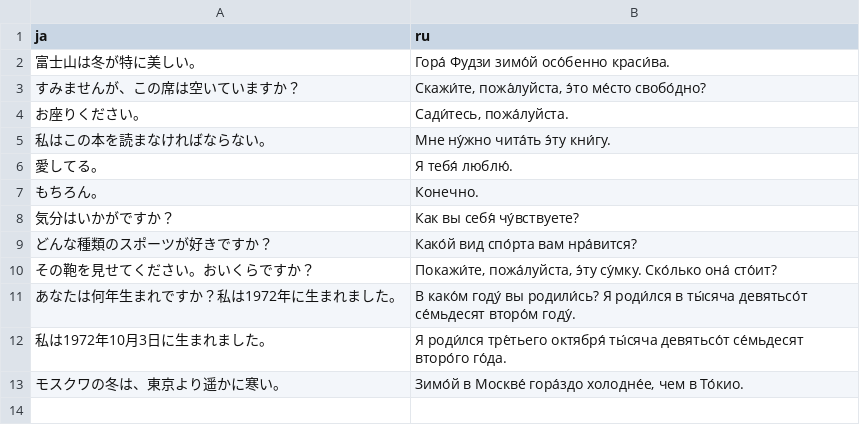
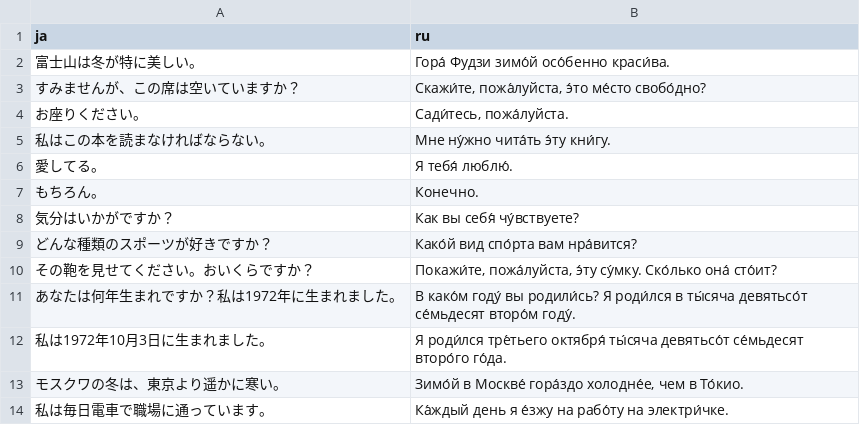
Before and after one commit to yassh/data, a CSV file: jaru.csv, drawn as a sheet; the diff names each change by its address in the sheet, - before the commit and + after, or states it on an @@ line.

Commit message:
update jaru.csv

```diff
--- a/jaru.csv
+++ b/jaru.csv
+row 14: 私は毎日電車で職場に通っています。 | Ка́ждый день я е́зжу на рабо́ту на электри́чке.
```
